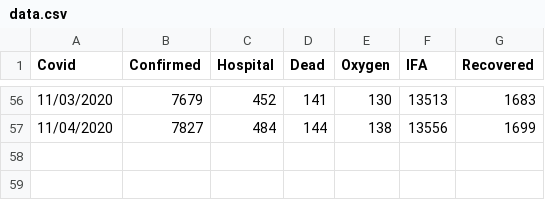
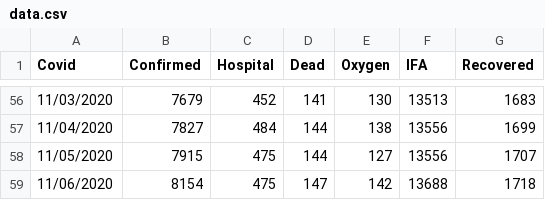
Before and after one commit to tkobetsprismhr/covid-19-if, a CSV file: data.csv, drawn as a sheet; only a part is shown, gaps mark what is left out.

Commit message:
Update data.csv

```diff
--- a/data.csv
+++ b/data.csv
@@ -57 +57,3 @@ Covid,Confirmed,Hospital,Dead,Oxygen,IFA,Recovered
 11/04/2020,7827,484,144,138,13556,1699
+11/05/2020,7915,475,144,127,13556,1707
+11/06/2020,8154,475,147,142,13688,1718
```
